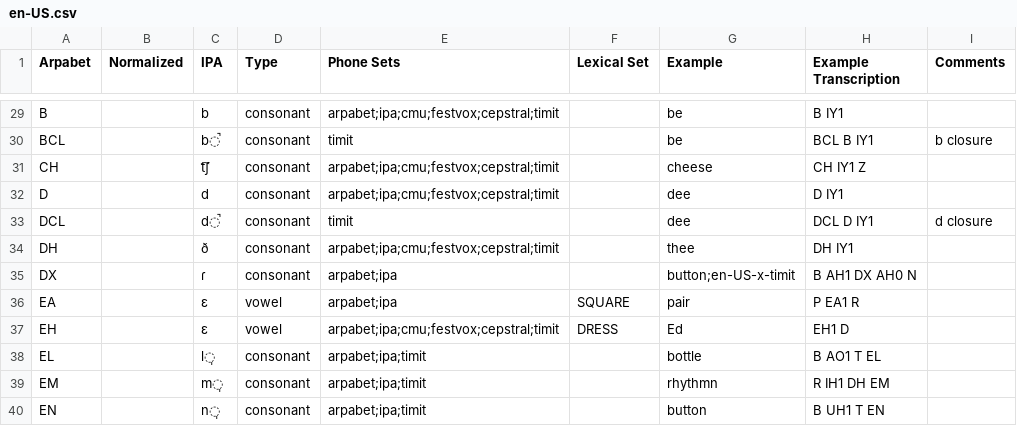
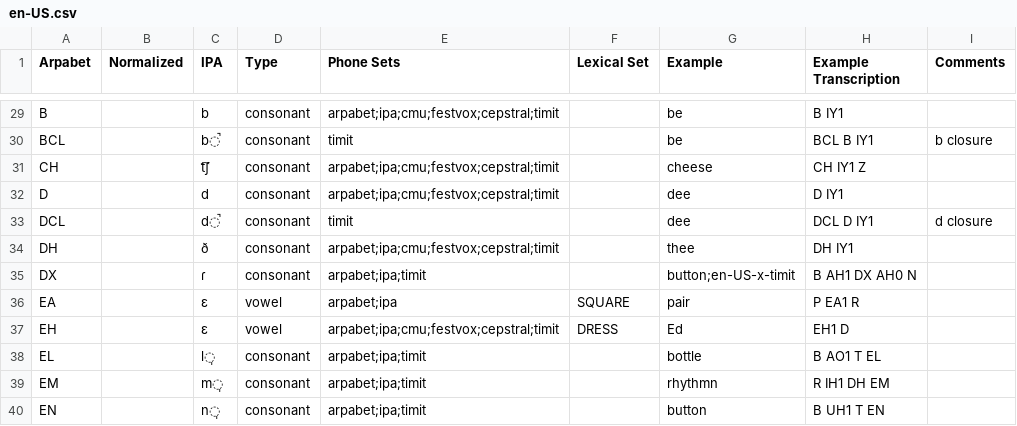
Before and after one commit to rhdunn/cmudict-tools, a CSV file: accents/en-US.csv, drawn as a sheet; only a part is shown, gaps mark what is left out.

Commit message:
Test the en-US-x-timit accent/phoneset.

```diff
--- a/accents/en-US.csv
+++ b/accents/en-US.csv
@@ -34,3 +34,3 @@ DCL,,d̚,consonant,timit,,dee,DCL D IY1,d closure
 DH,,ð,consonant,arpabet;ipa;cmu;festvox;cepstral;timit,,thee,DH IY1,
-DX,,ɾ,consonant,arpabet;ipa,,button;en-US-x-timit,B AH1 DX AH0 N,
+DX,,ɾ,consonant,arpabet;ipa;timit,,button;en-US-x-timit,B AH1 DX AH0 N,
 EA,,ɛ,vowel,arpabet;ipa,SQUARE,pair,P EA1 R,
```
Also changed, not shown: 2 other files.
